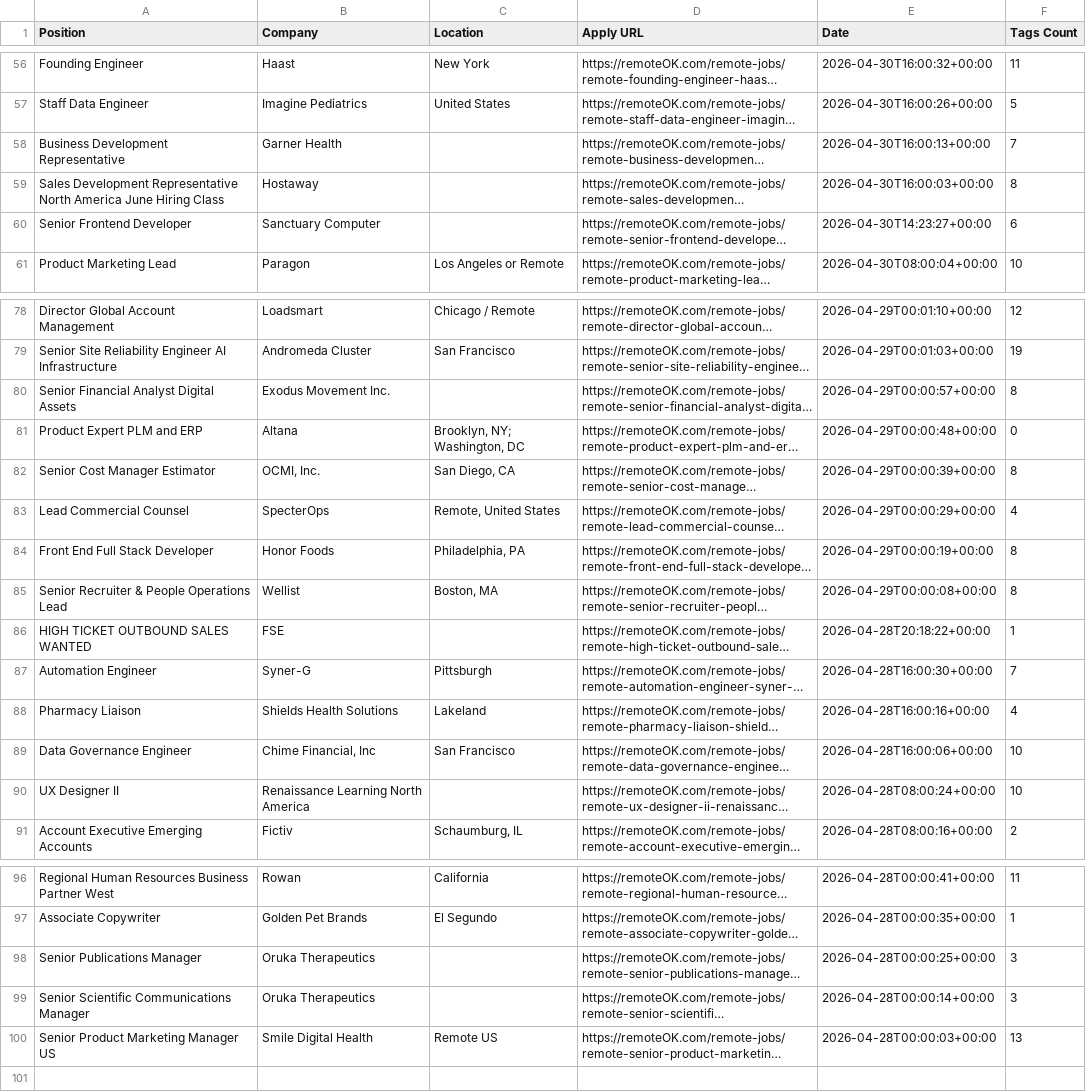
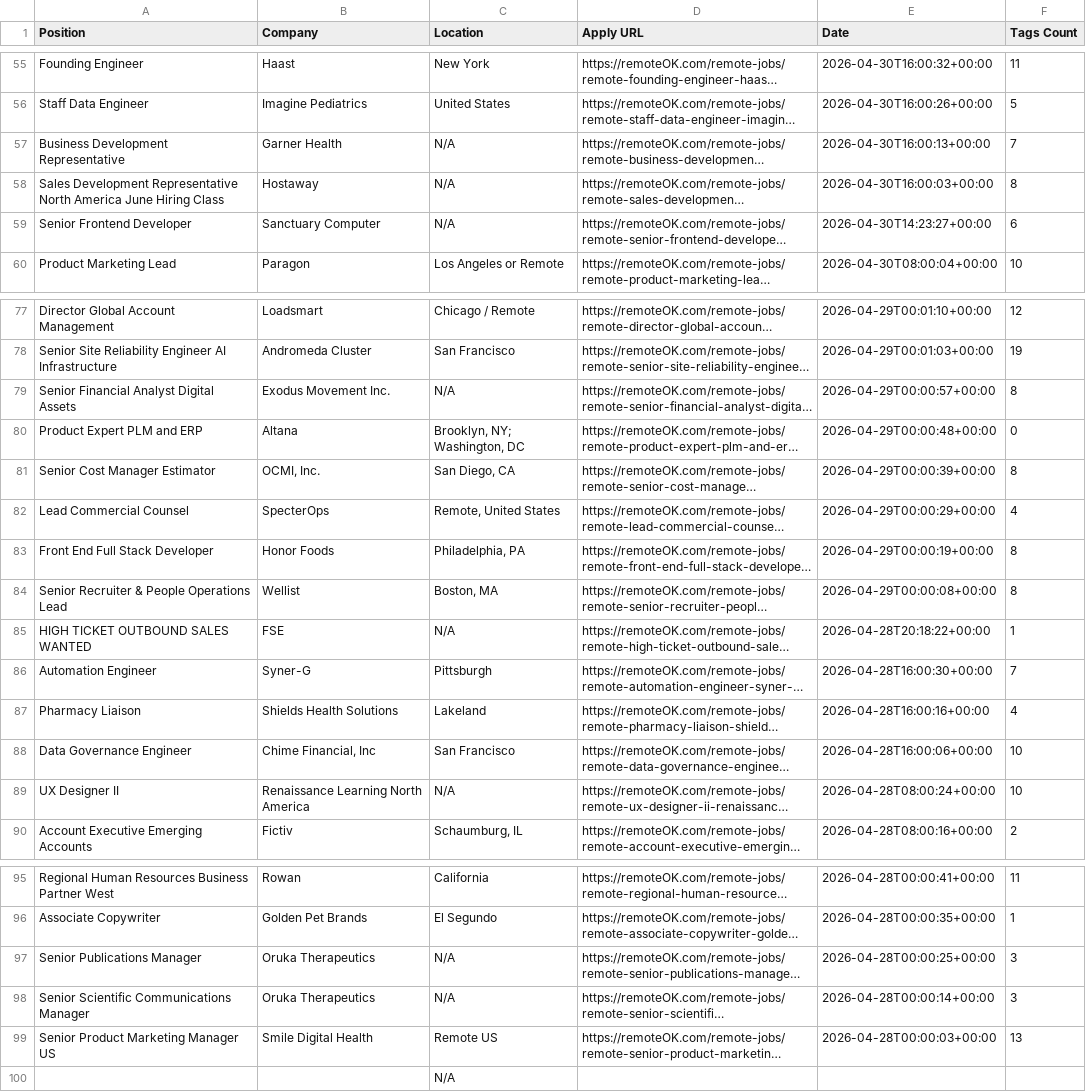
Before and after one commit to Saber2005-Su/python-remote-jobs-scraper, a CSV file: all_remote_jobs.csv, drawn as a sheet; only a part is shown, gaps mark what is left out; long unchanged cells end in …; addresses are those after the commit; the diff covers the shown part only; the diff names each change by its address in the sheet, - before the commit and + after, or states it on an @@ line.

Commit message:
Add files via upload
Add cleaned data with N/A in empty location cells

```diff
--- a/all_remote_jobs.csv
+++ b/all_remote_jobs.csv
-C57:C59 (Location): (empty)
+C57:C59 (Location): N/A
-C79 (Location): (empty)
+C79 (Location): N/A
-C85 (Location): (empty)
+C85 (Location): N/A
-C89 (Location): (empty)
+C89 (Location): N/A
-C97:C98 (Location): (empty)
+C97:C98 (Location): N/A
+row 100:  |  | N/A
```
Also changed, not shown: 1 removed row and 26 edited cells elsewhere in this file.
